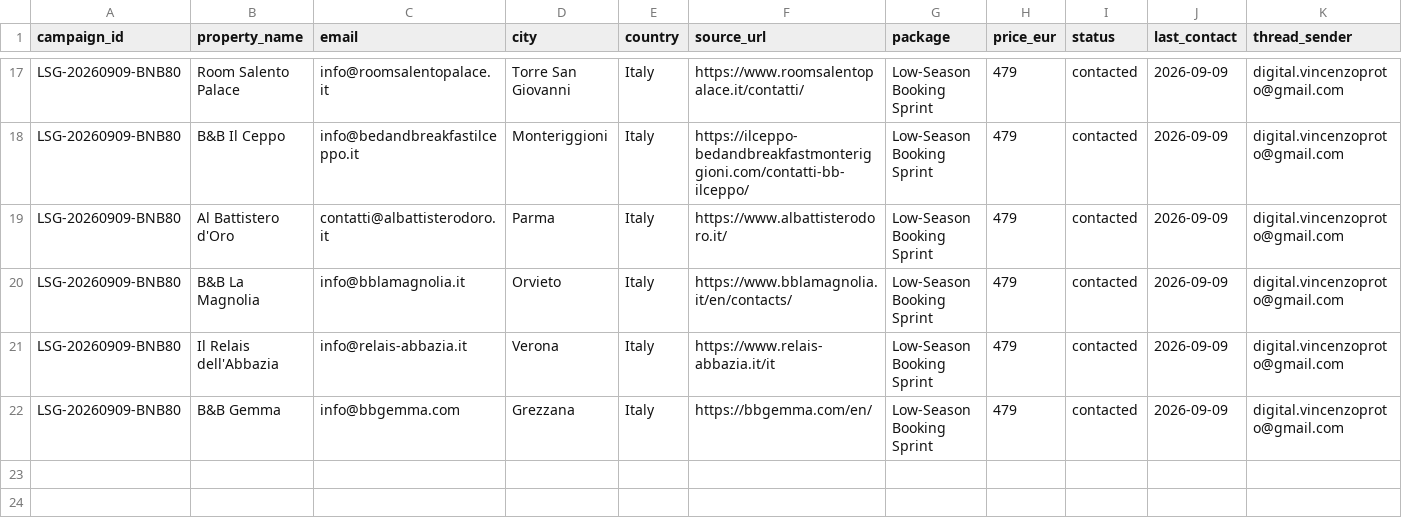
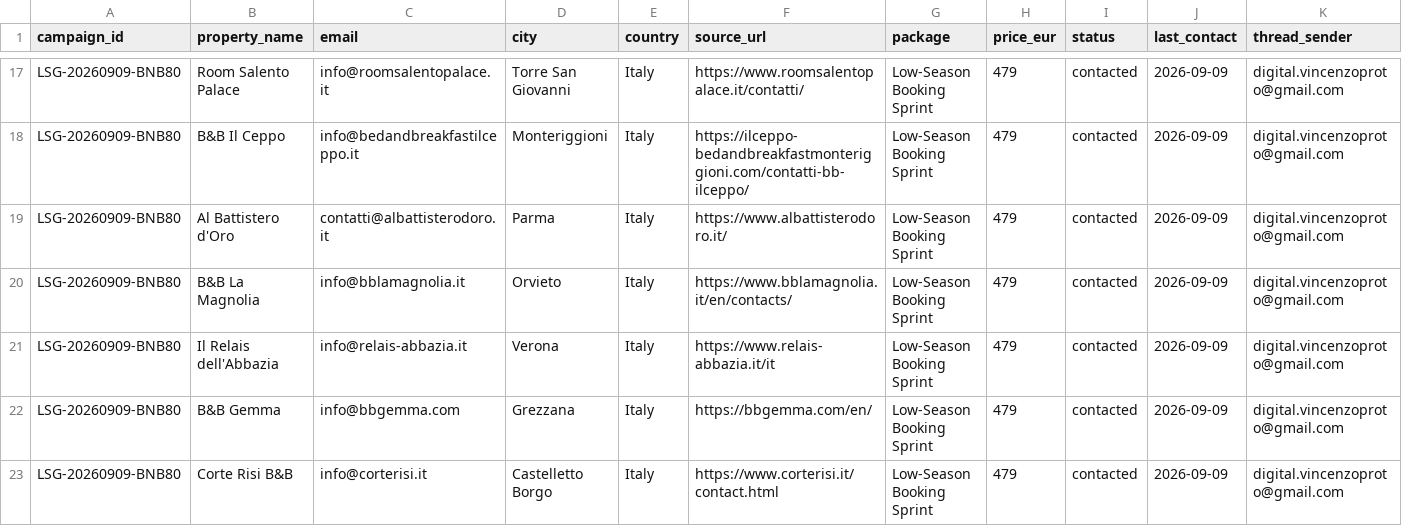
Before and after one commit to vincenzoproto/Lowseasongrowth, a CSV file: crm/campaigns/LSG-20260909-BNB80.csv, drawn as a sheet; only a part is shown, gaps mark what is left out; rows hold the shown columns only; the diff names each change by its address in the sheet, - before the commit and + after, or states it on an @@ line.

```diff
--- a/crm/campaigns/LSG-20260909-BNB80.csv
+++ b/crm/campaigns/LSG-20260909-BNB80.csv
+row 23: LSG-20260909-BNB80 | Corte Risi B&B | info@corterisi.it | Castelletto Borgo | Italy | https://www.corterisi.it/contact.html | Low-Season Booking Sprint | 479 | contacted | 2026-09-09 | digital.vincenzoproto@gmail.com
```
Also changed, not shown: crm/LEADS.csv.
